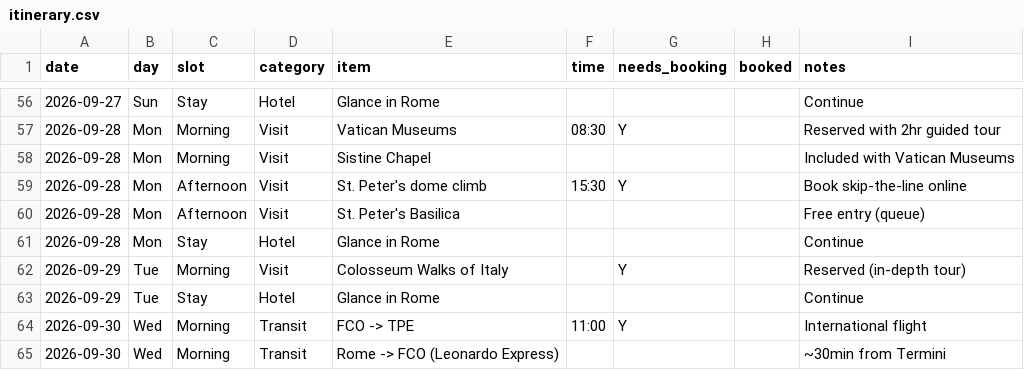
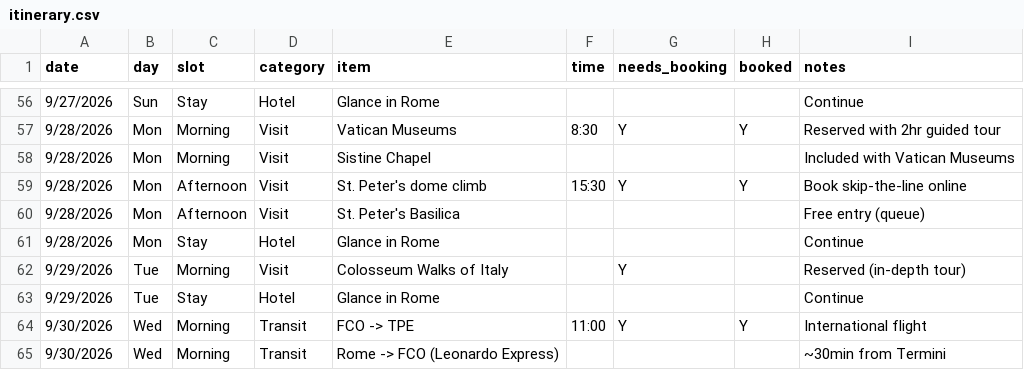
Before and after one commit to darkglassb7k/2026-europe, a CSV file: itinerary.csv, drawn as a sheet; only a part is shown, gaps mark what is left out; the diff covers the shown part only.

```diff
--- a/itinerary.csv
+++ b/itinerary.csv
@@ -56,10 +56,10 @@
-2026-09-27,Sun,Stay,Hotel,Glance in Rome,,,,Continue
-2026-09-28,Mon,Morning,Visit,Vatican Museums,08:30,Y,,Reserved with 2hr guided tour
-2026-09-28,Mon,Morning,Visit,Sistine Chapel,,,,Included with Vatican Museums
-2026-09-28,Mon,Afternoon,Visit,St. Peter's dome climb,15:30,Y,,Book skip-the-line online
-2026-09-28,Mon,Afternoon,Visit,St. Peter's Basilica,,,,Free entry (queue)
-2026-09-28,Mon,Stay,Hotel,Glance in Rome,,,,Continue
-2026-09-29,Tue,Morning,Visit,Colosseum Walks of Italy,,Y,,Reserved (in-depth tour)
-2026-09-29,Tue,Stay,Hotel,Glance in Rome,,,,Continue
-2026-09-30,Wed,Morning,Transit,FCO -> TPE,11:00,Y,,International flight
-2026-09-30,Wed,Morning,Transit,Rome -> FCO (Leonardo Express),,,,~30min from Termini
+9/27/2026,Sun,Stay,Hotel,Glance in Rome,,,,Continue
+9/28/2026,Mon,Morning,Visit,Vatican Museums,8:30,Y,Y,Reserved with 2hr guided tour
+9/28/2026,Mon,Morning,Visit,Sistine Chapel,,,,Included with Vatican Museums
+9/28/2026,Mon,Afternoon,Visit,St. Peter's dome climb,15:30,Y,Y,Book skip-the-line online
+9/28/2026,Mon,Afternoon,Visit,St. Peter's Basilica,,,,Free entry (queue)
+9/28/2026,Mon,Stay,Hotel,Glance in Rome,,,,Continue
+9/29/2026,Tue,Morning,Visit,Colosseum Walks of Italy,,Y,,Reserved (in-depth tour)
+9/29/2026,Tue,Stay,Hotel,Glance in Rome,,,,Continue
+9/30/2026,Wed,Morning,Transit,FCO -> TPE,11:00,Y,Y,International flight
+9/30/2026,Wed,Morning,Transit,Rome -> FCO (Leonardo Express),,,,~30min from Termini
```
Also changed, not shown: 83 edited cells elsewhere in this file.
